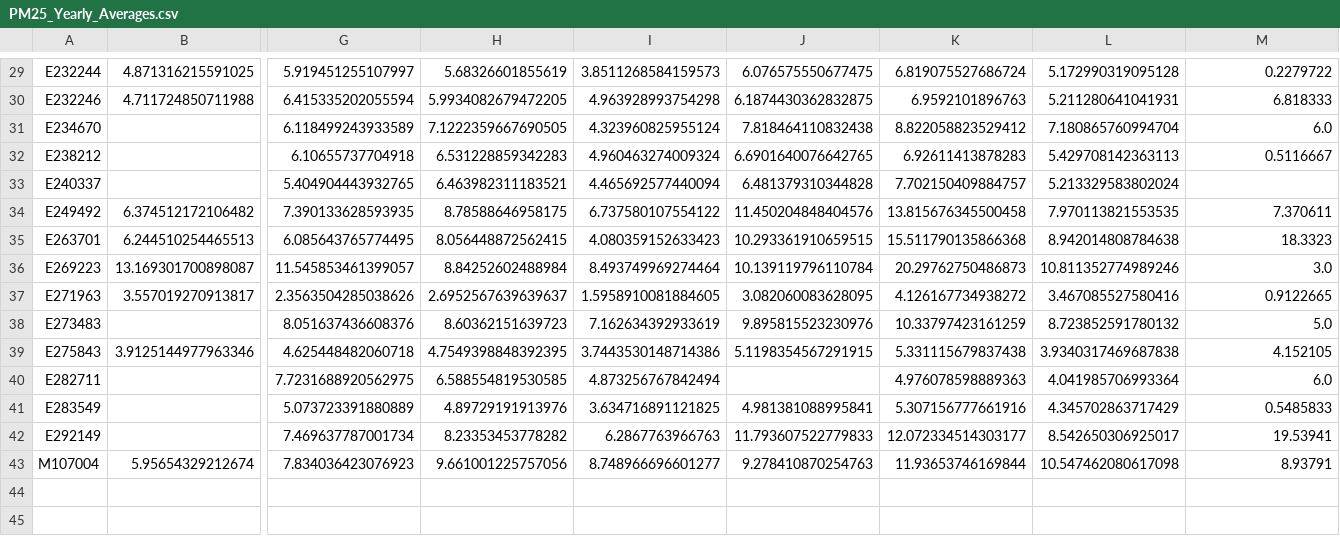
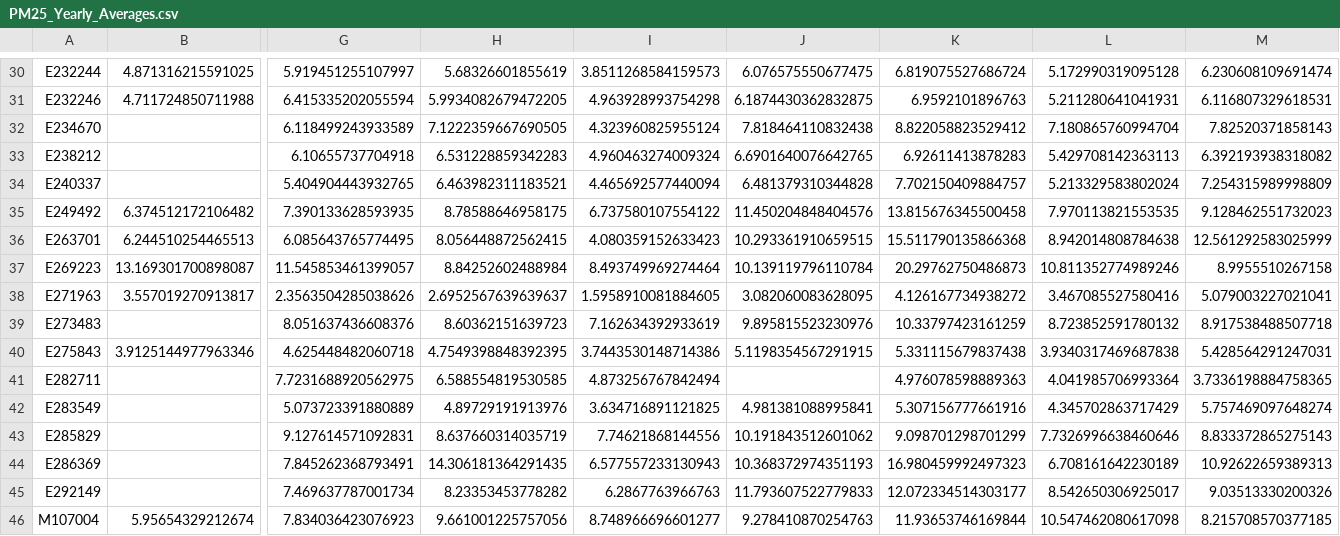
Before and after one commit to June-Skeeter/BCAirQuality, a CSV file: PM25_Yearly_Averages.csv, drawn as a sheet; only a part is shown, gaps mark what is left out; addresses are those after the commit; rows hold the shown columns only; the diff covers the shown part only; the diff names each change by its address in the sheet, - before the commit and + after, or states it on an @@ line.

```diff
--- a/PM25_Yearly_Averages.csv
+++ b/PM25_Yearly_Averages.csv
-M30: 0.2279722
+M30: 6.230608109691474
-M31: 6.818333
+M31: 6.116807329618531
-M32: 6.0
+M32: 7.82520371858143
-M33: 0.5116667
+M33: 6.392193938318082
-M34: (empty)
+M34: 7.254315989998809
-M35: 7.370611
+M35: 9.128462551732023
-M36: 18.3323
+M36: 12.561292583025999
-M37: 3.0
+M37: 8.9955510267158
-M38: 0.9122665
+M38: 5.079003227021041
-M39: 5.0
+M39: 8.917538488507718
-M40: 4.152105
+M40: 5.428564291247031
-M41: 6.0
+M41: 3.7336198884758365
-M42: 0.5485833
+M42: 5.757469097648274
+row 43: E285829 |  | 9.127614571092831 | 8.637660314035719 | 7.74621868144556 | 10.191843512601062 | 9.098701298701299 | 7.7326996638460646 | 8.833372865275143
+row 44: E286369 |  | 7.845262368793491 | 14.306181364291435 | 6.577557233130943 | 10.368372974351193 | 16.980459992497323 | 6.708161642230189 | 10.92622659389313
-M45: 19.53941
+M45: 9.03513330200326
-M46: 8.93791
+M46: 8.215708570377185
```
Also changed, not shown: 1 added row and 23 edited cells elsewhere in this file, MonitoringStations.csv, O3_Yearly_Averages.csv, 3 other files.
